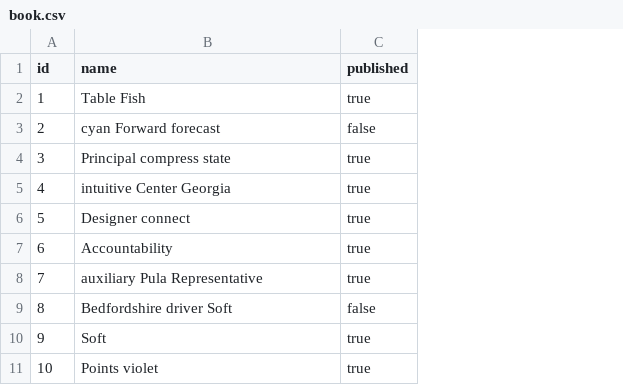
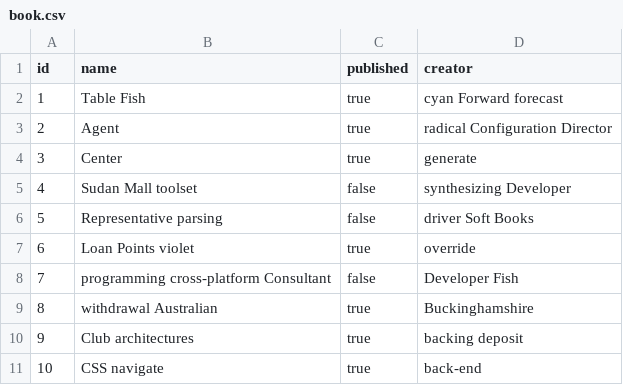
Before and after one commit to derzwisel/raecipe, a CSV file: src/main/resources/config/liquibase/fake-data/book.csv, drawn as a sheet; the diff names each change by its address in the sheet, - before the commit and + after, or states it on an @@ line.

Commit message:
Add author field to book

```diff
--- a/src/main/resources/config/liquibase/fake-data/book.csv
+++ b/src/main/resources/config/liquibase/fake-data/book.csv
+column D (creator), rows 2-11: cyan Forward forecast | radical Configuration Director | generate | synthesizing Developer | driver Soft Books | override | Developer Fish | Buckinghamshire | backing deposit | back-end
-B3 (name): cyan Forward forecast
+B3 (name): Agent
-C3 (published): false
+C3 (published): true
-B4 (name): Principal compress state
+B4 (name): Center
-B5 (name): intuitive Center Georgia
+B5 (name): Sudan Mall toolset
-C5:C6 (published): true
+C5:C6 (published): false
-B6 (name): Designer connect
+B6 (name): Representative parsing
-B7 (name): Accountability
+B7 (name): Loan Points violet
-B8 (name): auxiliary Pula Representative
+B8 (name): programming cross-platform Consultant
-C8 (published): true
+C8 (published): false
-B9 (name): Bedfordshire driver Soft
+B9 (name): withdrawal Australian
-C9 (published): false
+C9 (published): true
-B10 (name): Soft
+B10 (name): Club architectures
-B11 (name): Points violet
+B11 (name): CSS navigate
```
Also changed, not shown: 18 other files.
